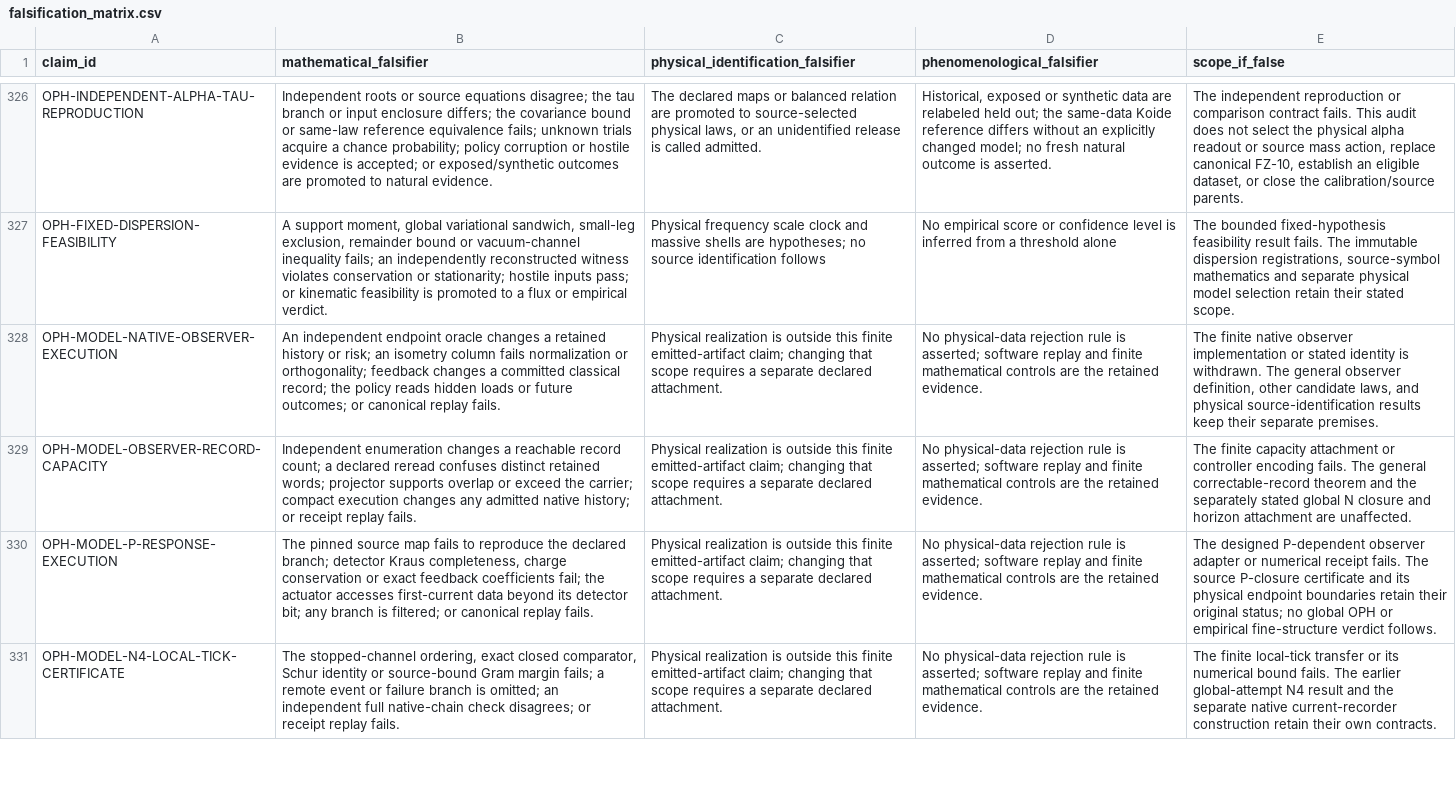
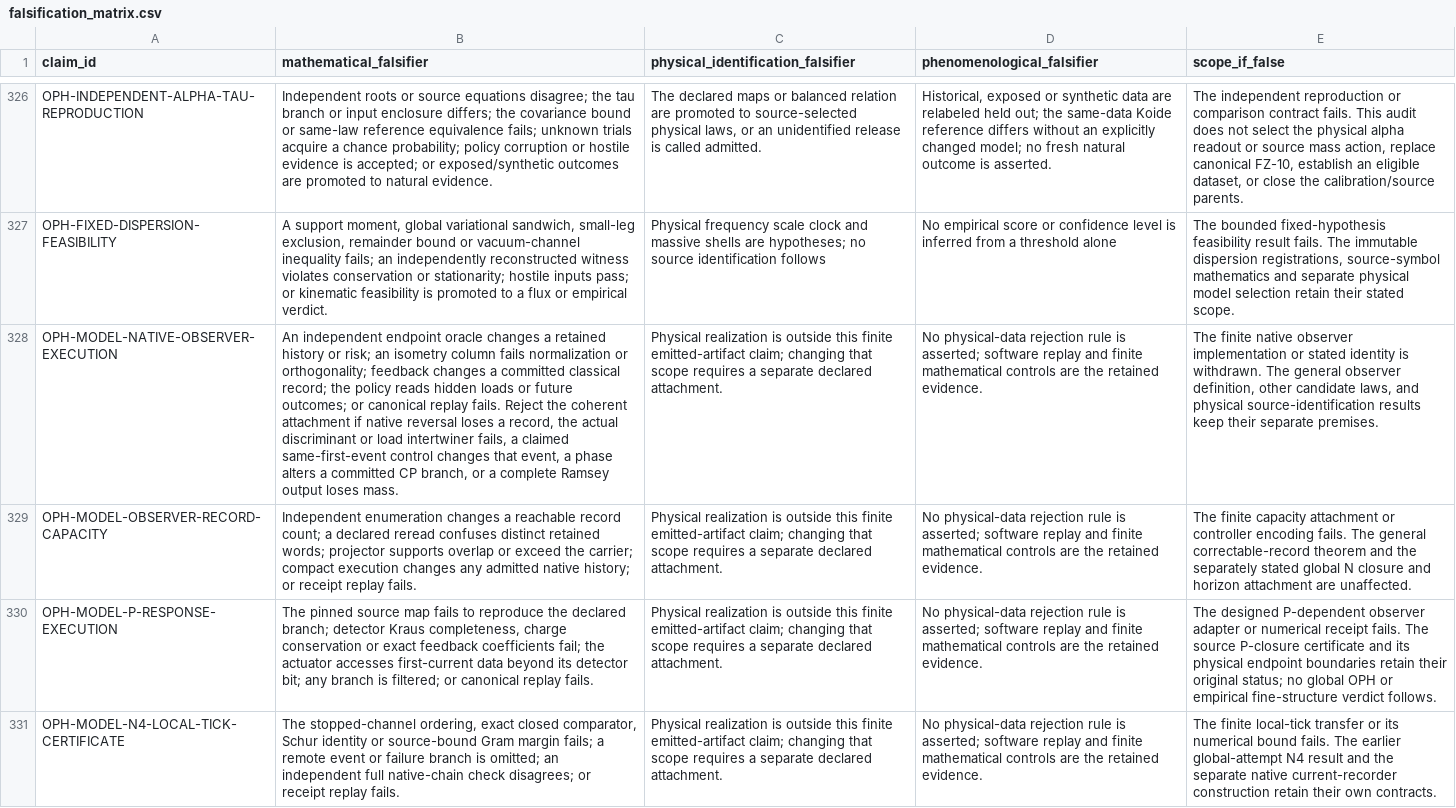
Before and after one commit to Arithmon/observer-patch-holography, a CSV file: claims/falsification_matrix.csv, drawn as a sheet; only a part is shown, gaps mark what is left out; the diff covers the shown part only; the diff names each change by its address in the sheet, - before the commit and + after, or states it on an @@ line.

```diff
--- a/claims/falsification_matrix.csv
+++ b/claims/falsification_matrix.csv
-B328 (mathematical_falsifier): …replay fails.
+B328 (mathematical_falsifier): …replay fails. Reject the coherent attachment if native reversal loses a record, the actual discriminant or load intertwiner fails, a claimed same-first-event control changes that event, a phase alters a committed CP branch, or a complete Ramsey output loses mass.
```
Also changed, not shown: 1 edited cell elsewhere in this file, claims/novelty_matrix.csv, 13 other files.
